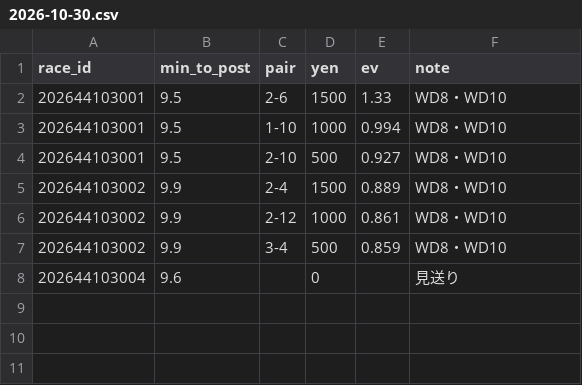
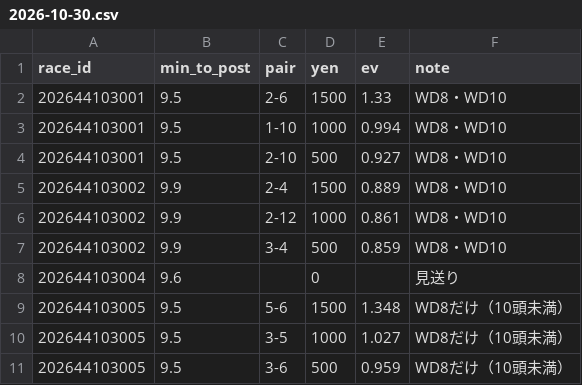
Before and after one commit to ojplmokn-rgb/boatrace-collect, a CSV file: keiba_preds/2026-10-30.csv, drawn as a sheet.

```diff
--- a/keiba_preds/2026-10-30.csv
+++ b/keiba_preds/2026-10-30.csv
@@ -8 +8,4 @@
 202644103004,9.6,,0,,見送り
+202644103005,9.5,5-6,1500,1.348,WD8だけ（10頭未満）
+202644103005,9.5,3-5,1000,1.027,WD8だけ（10頭未満）
+202644103005,9.5,3-6,500,0.959,WD8だけ（10頭未満）
```
